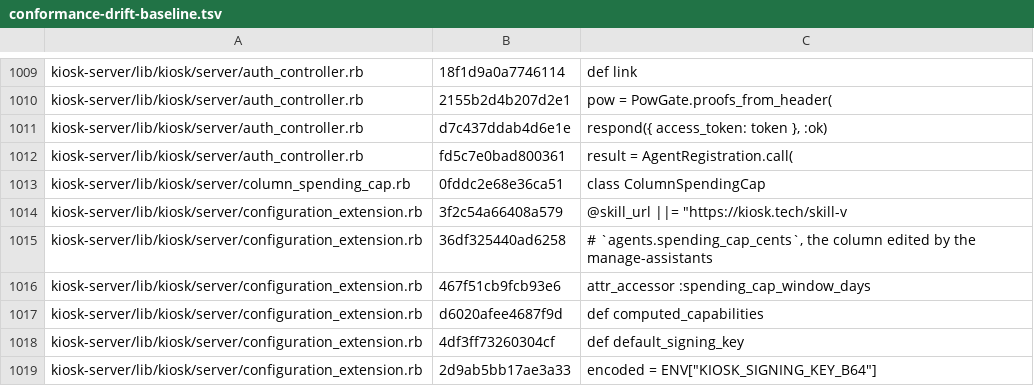
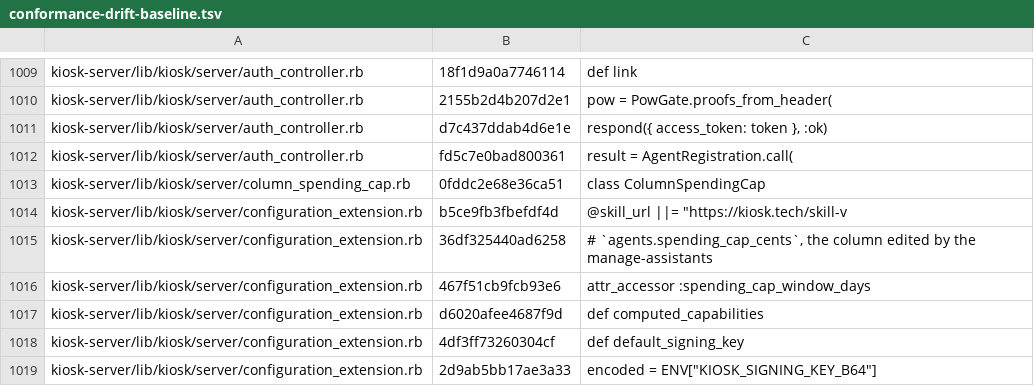
Before and after one commit to kiosk-hq/kiosk, a TSV file: spec/conformance-drift-baseline.tsv, drawn as a sheet; only a part is shown, gaps mark what is left out; the diff covers the shown part only.

```diff
--- a/spec/conformance-drift-baseline.tsv
+++ b/spec/conformance-drift-baseline.tsv
@@ -1013,3 +1013,3 @@ kiosk-server/lib/kiosk/server/auth_controller.rb	fd5c7e0bad800361	result = Agent
 kiosk-server/lib/kiosk/server/column_spending_cap.rb	0fddc2e68e36ca51	class ColumnSpendingCap
-kiosk-server/lib/kiosk/server/configuration_extension.rb	3f2c54a66408a579	        @skill_url ||= "https://kiosk.tech/skill-v
+kiosk-server/lib/kiosk/server/configuration_extension.rb	b5ce9fb3fbefdf4d	        @skill_url ||= "https://kiosk.tech/skill-v
 kiosk-server/lib/kiosk/server/configuration_extension.rb	36df325440ad6258	      # `agents.spending_cap_cents`, the column edited by the manage-assistants
```
Also changed, not shown: 3 added rows, 2 removed rows and 7 edited cells elsewhere in this file.
